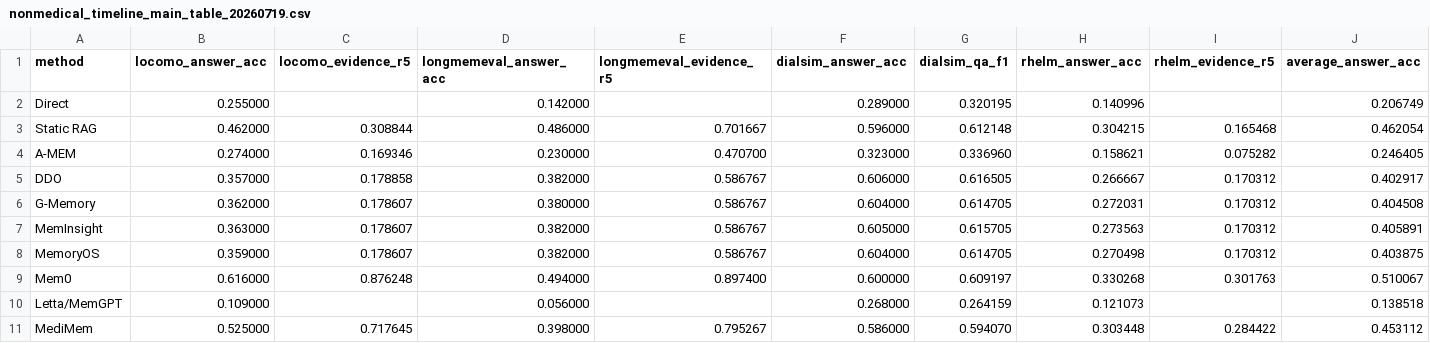
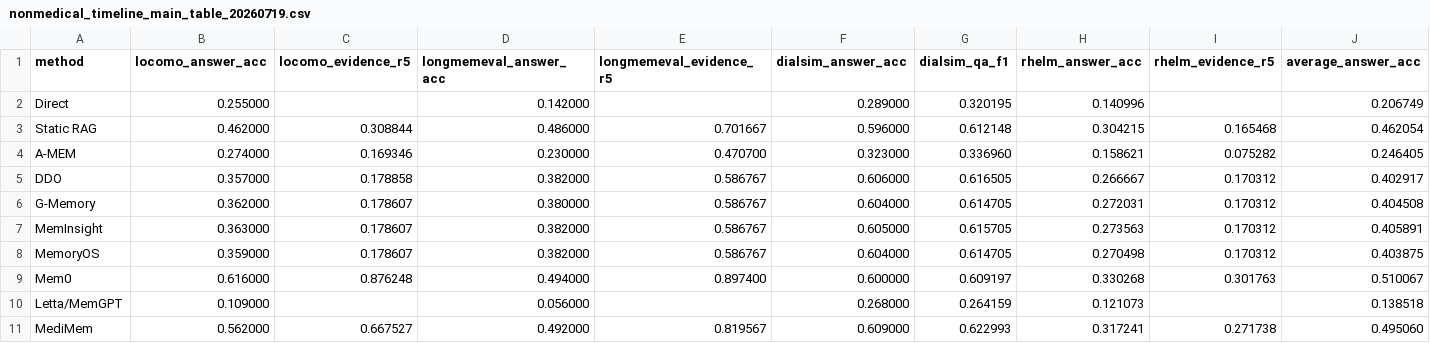
Before and after one commit to 13732400462/MediMem, a CSV file: outputs/nonmedical_timeline_main_table_20260719.csv, drawn as a sheet; only a part is shown; the diff covers the shown part only; the diff names each change by its address in the sheet, - before the commit and + after, or states it on an @@ line.

Commit message:
Adopt audited Table 2 evidence reranking results

```diff
--- a/outputs/nonmedical_timeline_main_table_20260719.csv
+++ b/outputs/nonmedical_timeline_main_table_20260719.csv
-B11 (locomo_answer_acc): 0.525000
+B11 (locomo_answer_acc): 0.562000
-C11 (locomo_evidence_r5): 0.717645
+C11 (locomo_evidence_r5): 0.667527
-D11 (longmemeval_answer_acc): 0.398000
+D11 (longmemeval_answer_acc): 0.492000
-E11 (longmemeval_evidence_r5): 0.795267
+E11 (longmemeval_evidence_r5): 0.819567
-F11 (dialsim_answer_acc): 0.586000
+F11 (dialsim_answer_acc): 0.609000
-G11 (dialsim_qa_f1): 0.594070
+G11 (dialsim_qa_f1): 0.622993
-H11 (rhelm_answer_acc): 0.303448
+H11 (rhelm_answer_acc): 0.317241
-I11 (rhelm_evidence_r5): 0.284422
+I11 (rhelm_evidence_r5): 0.271738
-J11 (average_answer_acc): 0.453112
+J11 (average_answer_acc): 0.495060
```
Also changed, not shown: 1 edited cell elsewhere in this file, 1 other file.
